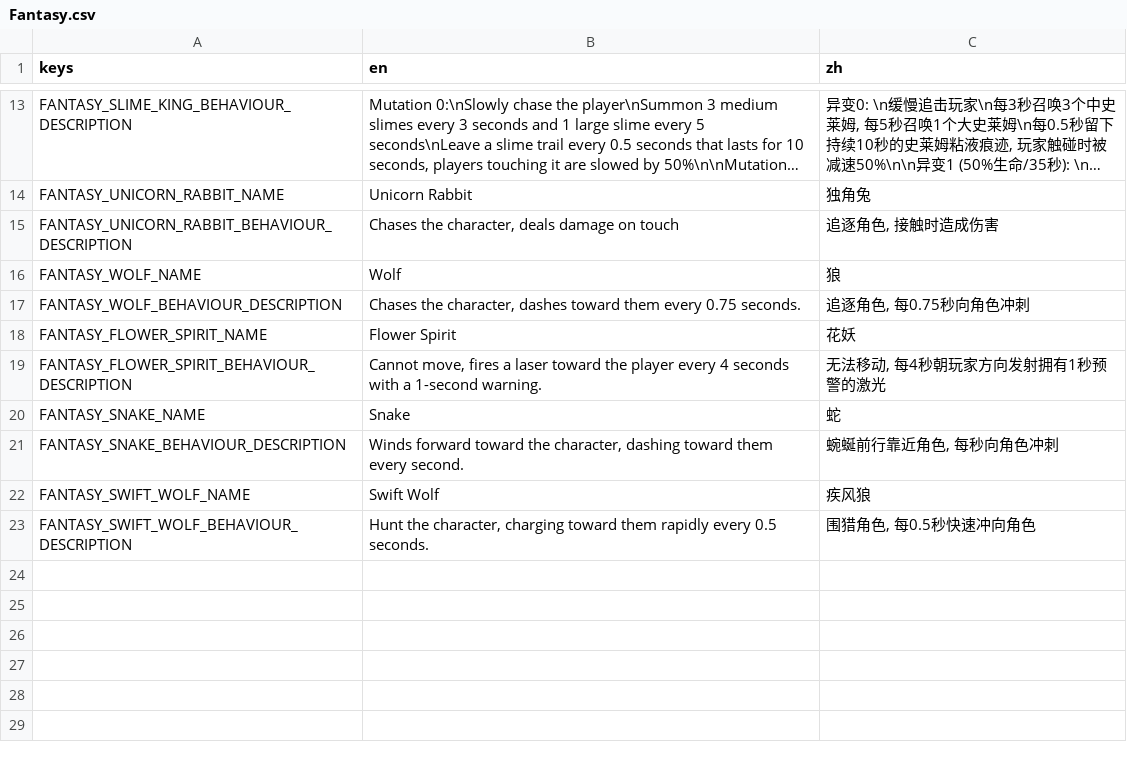
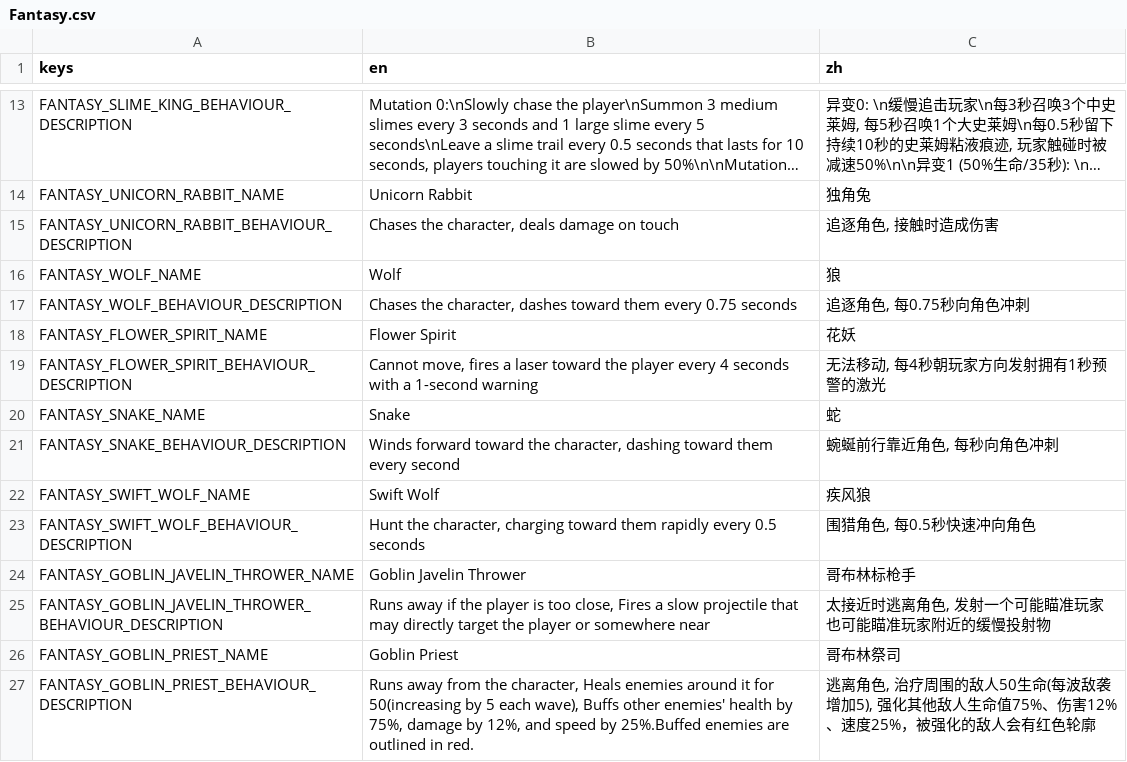
Before and after one commit to CYoJkoY/Yoko-Fantasy, a CSV file: translations/Fantasy.csv, drawn as a sheet; only a part is shown, gaps mark what is left out; long unchanged cells end in ….

Commit message:
Add Goblin Priest enemy and update Javelin Thrower
Introduces the Goblin Priest enemy with healing and buffing abilities, including new scripts, scene, stats, item, and assets. Refactors Goblin Javelin Thrower: updates projectile handling, stats, item IDs, and animation logic, and replaces/renames related assets. Updates content data and translations to include the new enemy and reflect changes.

```diff
--- a/translations/Fantasy.csv
+++ b/translations/Fantasy.csv
@@ -16,12 +16,12 @@ FANTASY_UNICORN_RABBIT_BEHAVIOUR_DESCRIPTION,"Chases the character, deals damage
 FANTASY_WOLF_NAME,Wolf,狼
-FANTASY_WOLF_BEHAVIOUR_DESCRIPTION,"Chases the character, dashes toward them every 0.75 seconds.
-","追逐角色, 每0.75秒向角色冲刺"
+FANTASY_WOLF_BEHAVIOUR_DESCRIPTION,"Chases the character, dashes toward them every 0.75 seconds","追逐角色, 每0.75秒向角色冲刺"
 FANTASY_FLOWER_SPIRIT_NAME,Flower Spirit,花妖
-FANTASY_FLOWER_SPIRIT_BEHAVIOUR_DESCRIPTION,"Cannot move, fires a laser toward the player every 4 seconds with a 1-second warning.
-","无法移动, 每4秒朝玩家方向发射拥有1秒预警的激光"
+FANTASY_FLOWER_SPIRIT_BEHAVIOUR_DESCRIPTION,"Cannot move, fires a laser toward the player every 4 seconds with a 1-second warning","无法移动, 每4秒朝玩家方向发射拥有1秒预警的激光"
 FANTASY_SNAKE_NAME,Snake,蛇
-FANTASY_SNAKE_BEHAVIOUR_DESCRIPTION,"Winds forward toward the character, dashing toward them every second.
-","蜿蜒前行靠近角色, 每秒向角色冲刺"
+FANTASY_SNAKE_BEHAVIOUR_DESCRIPTION,"Winds forward toward the character, dashing toward them every second","蜿蜒前行靠近角色, 每秒向角色冲刺"
 FANTASY_SWIFT_WOLF_NAME,Swift Wolf,疾风狼
-FANTASY_SWIFT_WOLF_BEHAVIOUR_DESCRIPTION,"Hunt the character, charging toward them rapidly every 0.5 seconds.
-","围猎角色, 每0.5秒快速冲向角色"
+FANTASY_SWIFT_WOLF_BEHAVIOUR_DESCRIPTION,"Hunt the character, charging toward them rapidly every 0.5 seconds","围猎角色, 每0.5秒快速冲向角色"
+FANTASY_GOBLIN_JAVELIN_THROWER_NAME,Goblin Javelin Thrower,哥布林标枪手
+FANTASY_GOBLIN_JAVELIN_THROWER_BEHAVIOUR_DESCRIPTION,"Runs away if the player is too close, Fires a slow projectile that may directly target the player or somewhere near","太接近时逃离角色, 发射一个可能瞄准玩家也可能瞄准玩家附近的缓慢投射物"
+FANTASY_GOBLIN_PRIEST_NAME,Goblin Priest,哥布林祭司
+FANTASY_GOBLIN_PRIEST_BEHAVIOUR_DESCRIPTION,"Runs away from the character, Heals enemies around it for 50(increasing by 5 each wave), Buffs other enemies' health by 75%, damage by 12%, and speed by 25%.Buffed enemies are outlined in red.","逃离角色, 治疗周围的敌人50生命(每波敌袭增加5), 强化其他敌人生命值75%、伤害12%、速度25%，被强化的敌人会有红色轮廓"
```
Also changed, not shown: 25 other files.
